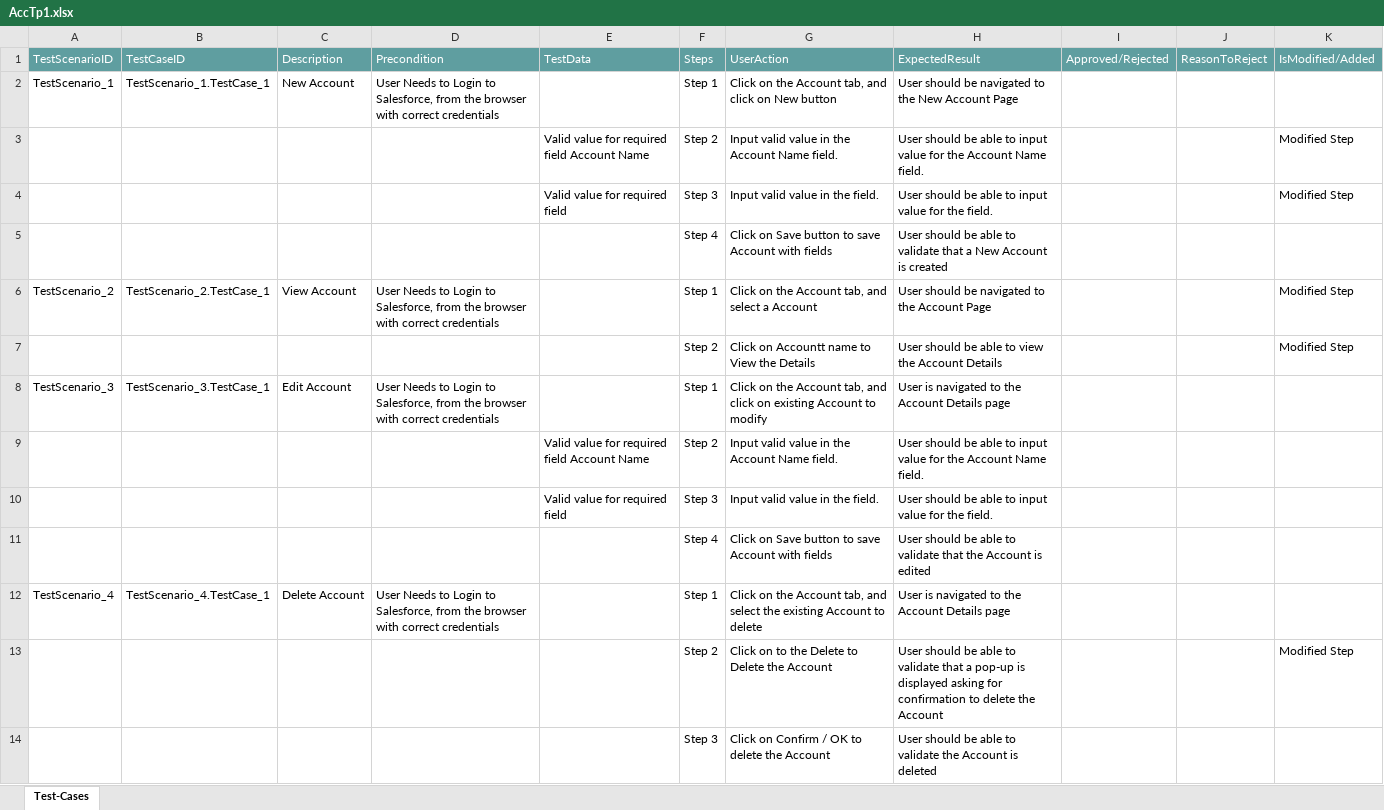
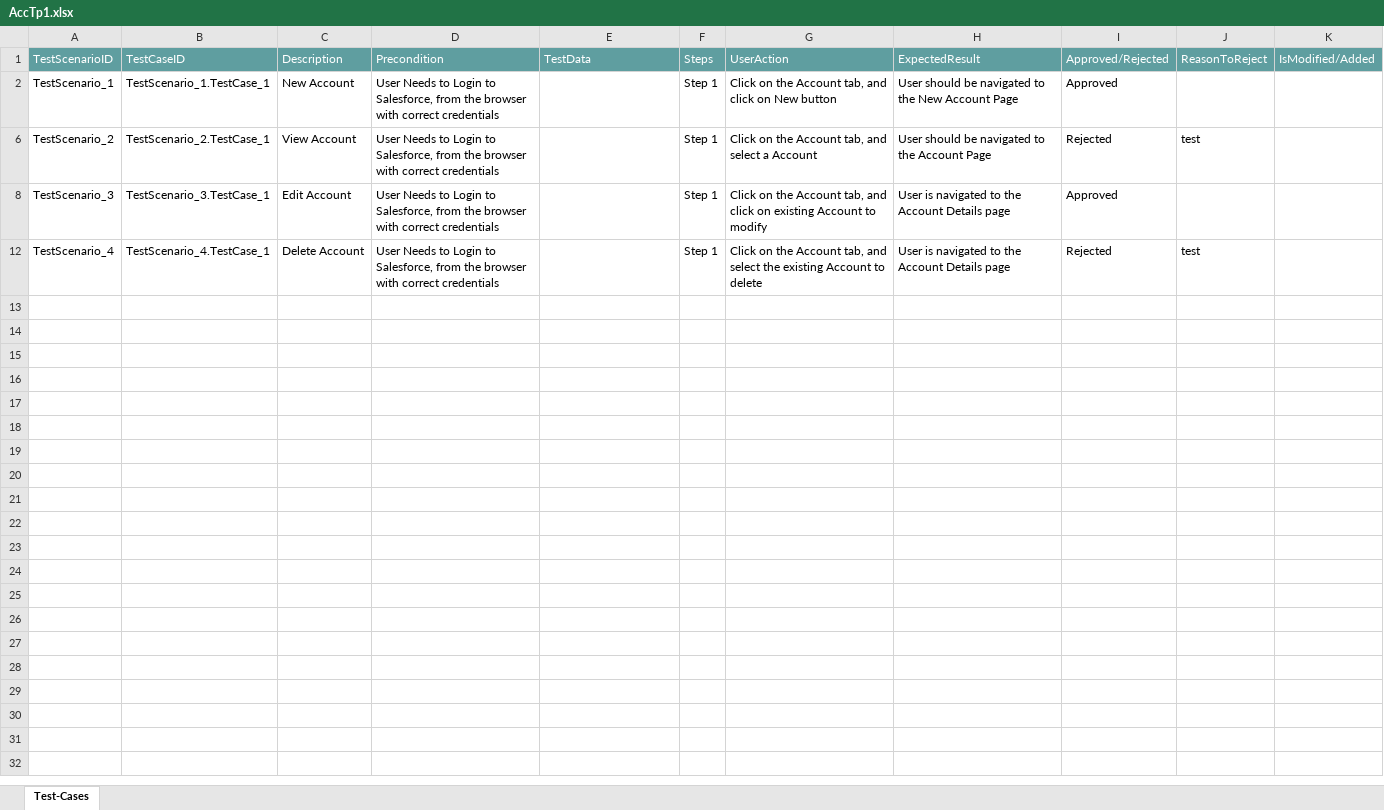
Before and after one commit to ShaikMohamedIrfan/TestingCycle, an Excel workbook: AccTp1.xlsx, sheet Test-Cases, drawn as a sheet; values as stored, in another font and other column widths than the file's, no borders; table styles not drawn; the diff names each change by its address in the sheet, - before the commit and + after, or states it on an @@ line.

Commit message:
Add files via upload

```diff
--- a/AccTp1.xlsx (sheet Test-Cases)
+++ b/AccTp1.xlsx (sheet Test-Cases)
-I2: (empty)
+I2: Approved
-row 3:  |  |  |  | Valid value for required field Account Name | Step 2 | Input valid value in the Account Name field. | User should be able to input value for the Account Name field. |  |  | Modified Step
-row 4:  |  |  |  | Valid value for required field | Step 3 | Input valid value in the field. | User should be able to input value for the field. |  |  | Modified Step
@@ row 5 hidden:  |  |  |  |  | Step 4 | Click on Save button to save Account with fields | User should be able to validate that a New Account is created @@
-I6: (empty)
+I6: Rejected
-J6: (empty)
+J6: test
-K6: Modified Step
+K6: (empty)
-row 7:  |  |  |  |  | Step 2 | Click on Accountt name to View the Details | User should be able to view the Account Details |  |  | Modified Step
-I8: (empty)
+I8: Approved
@@ row 9 hidden:  |  |  |  | Valid value for required field Account Name | Step 2 | Input valid value in the Account Name field. | User should be able to input value for the Account Name field. @@
@@ row 10 hidden:  |  |  |  | Valid value for required field | Step 3 | Input valid value in the field. | User should be able to input value for the field. @@
@@ row 11 hidden:  |  |  |  |  | Step 4 | Click on Save button to save Account with fields | User should be able to validate that the Account is edited @@
-I12: (empty)
+I12: Rejected
-J12: (empty)
+J12: test
-row 13:  |  |  |  |  | Step 2 | Click on to the Delete to Delete the Account | User should be able to validate that a pop-up is displayed asking for confirmation to delete the Account |  |  | Modified Step
@@ row 14 hidden:  |  |  |  |  | Step 3 | Click on Confirm / OK to delete the Account | User should be able to validate the Account is deleted @@
```
Also changed, not shown: hidden cells.
